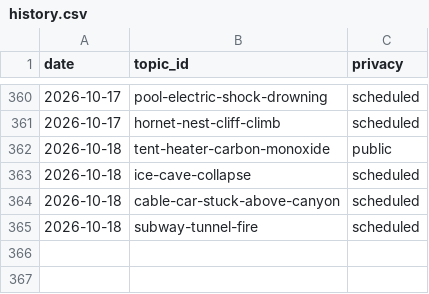
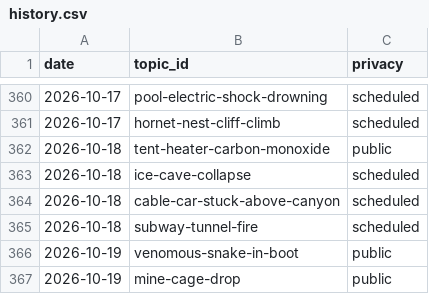
Before and after one commit to chat94534-oss/shorts-autoposter-b, a CSV file: logs/history.csv, drawn as a sheet; only a part is shown, gaps mark what is left out.

```diff
--- a/logs/history.csv
+++ b/logs/history.csv
@@ -365 +365,3 @@ date,topic_id,privacy
 2026-10-18,subway-tunnel-fire,scheduled
+2026-10-19,venomous-snake-in-boot,public
+2026-10-19,mine-cage-drop,public
```
Also changed, not shown: 2 other files.
